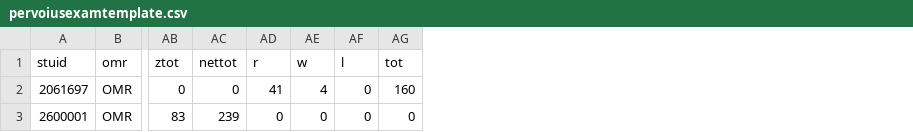
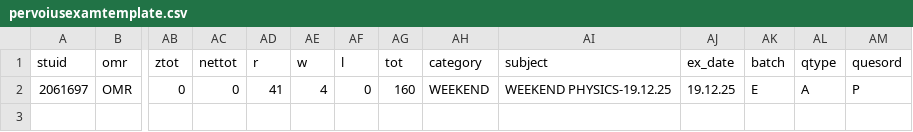
Before and after one commit to infotracktechnology/green_park, a CSV file: template/pervoiusexamtemplate.csv, drawn as a sheet; only a part is shown, gaps mark what is left out; removed rows and columns are numbered as before the commit, all else as after; rows hold the shown columns only; the diff names each change by its address in the sheet, - before the commit and + after, or states it on an @@ line.

```diff
--- a/template/pervoiusexamtemplate.csv
+++ b/template/pervoiusexamtemplate.csv
+column AH (category), row 2: WEEKEND
+column AI (subject), row 2: WEEKEND PHYSICS-19.12.25
+column AJ (ex_date), row 2: 19.12.25
+column AK (batch), row 2: E
+column AL (qtype), row 2: A
+column AM (quesord), row 2: P
-row 3: 2600001 | OMR | 83 | 239 | 0 | 0 | 0 | 0
```
Also changed, not shown: 3 other files.
